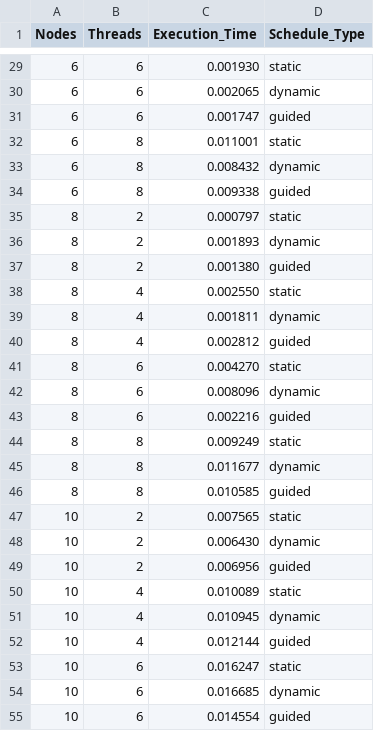
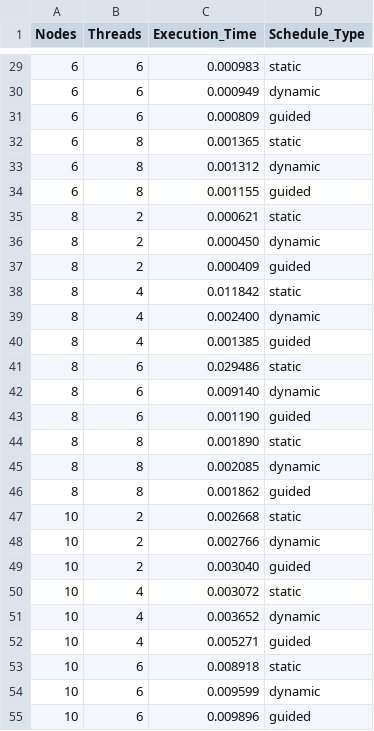
Before and after one commit to Nithin1729S/Parallel-TSP, a CSV file: Parallel/OpenMP/tsp_dp_execution_times.csv, drawn as a sheet; only a part is shown, gaps mark what is left out; the diff covers the shown part only.

```diff
--- a/Parallel/OpenMP/tsp_dp_execution_times.csv
+++ b/Parallel/OpenMP/tsp_dp_execution_times.csv
@@ -29,27 +29,27 @@ Nodes,Threads,Execution_Time,Schedule_Type
-6,6,0.001930,static
-6,6,0.002065,dynamic
-6,6,0.001747,guided
-6,8,0.011001,static
-6,8,0.008432,dynamic
-6,8,0.009338,guided
-8,2,0.000797,static
-8,2,0.001893,dynamic
-8,2,0.001380,guided
-8,4,0.002550,static
-8,4,0.001811,dynamic
-8,4,0.002812,guided
-8,6,0.004270,static
-8,6,0.008096,dynamic
-8,6,0.002216,guided
-8,8,0.009249,static
-8,8,0.011677,dynamic
-8,8,0.010585,guided
-10,2,0.007565,static
-10,2,0.006430,dynamic
-10,2,0.006956,guided
-10,4,0.010089,static
-10,4,0.010945,dynamic
-10,4,0.012144,guided
-10,6,0.016247,static
-10,6,0.016685,dynamic
-10,6,0.014554,guided
+6,6,0.000983,static
+6,6,0.000949,dynamic
+6,6,0.000809,guided
+6,8,0.001365,static
+6,8,0.001312,dynamic
+6,8,0.001155,guided
+8,2,0.000621,static
+8,2,0.000450,dynamic
+8,2,0.000409,guided
+8,4,0.011842,static
+8,4,0.002400,dynamic
+8,4,0.001385,guided
+8,6,0.029486,static
+8,6,0.009140,dynamic
+8,6,0.001190,guided
+8,8,0.001890,static
+8,8,0.002085,dynamic
+8,8,0.001862,guided
+10,2,0.002668,static
+10,2,0.002766,dynamic
+10,2,0.003040,guided
+10,4,0.003072,static
+10,4,0.003652,dynamic
+10,4,0.005271,guided
+10,6,0.008918,static
+10,6,0.009599,dynamic
+10,6,0.009896,guided
```
Also changed, not shown: 90 edited cells elsewhere in this file, 3 other files.
